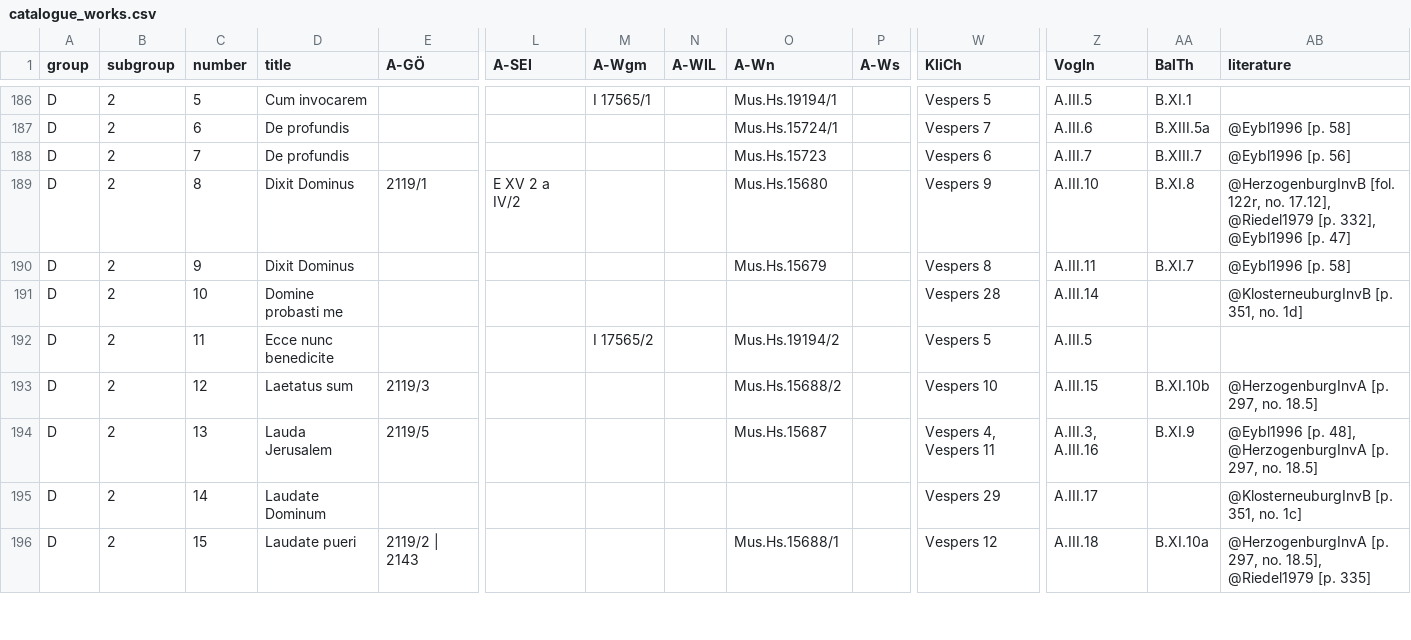
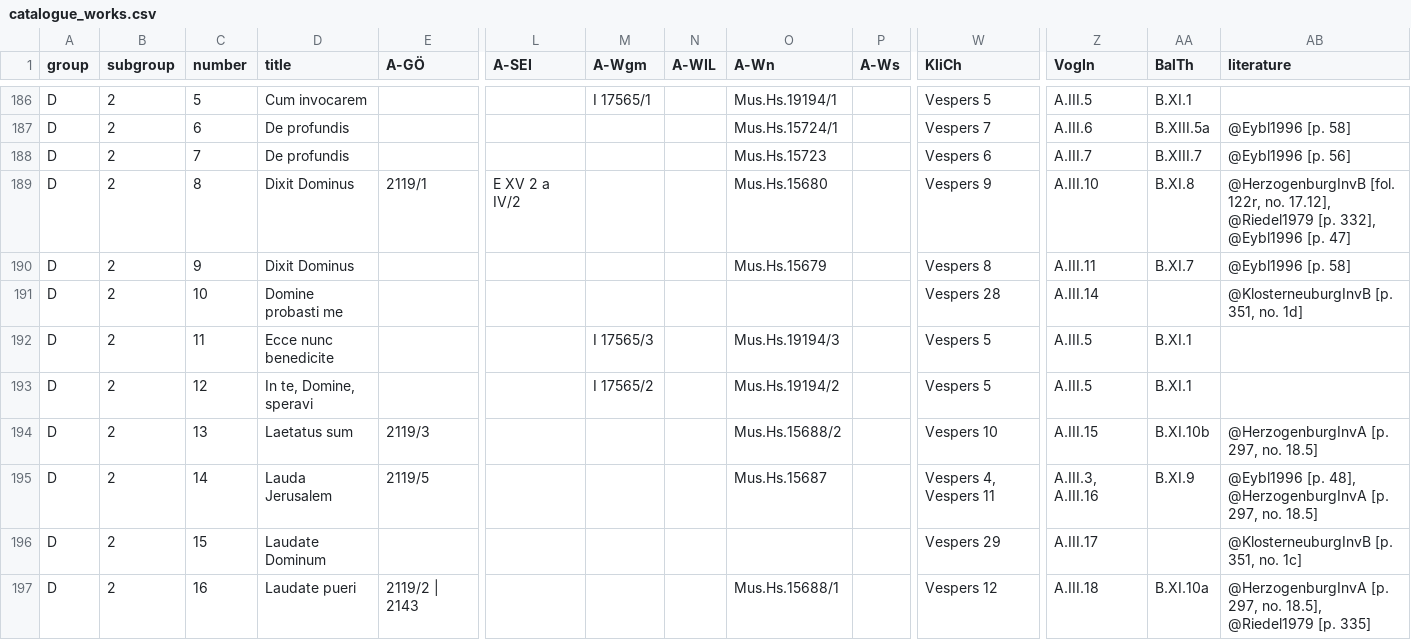
Before and after one commit to edition-esser-skala/tuma-catalogue-of-works, a CSV file: data/catalogue_works.csv, drawn as a sheet; only a part is shown, gaps mark what is left out; addresses are those after the commit; rows hold the shown columns only; the diff covers the shown part only; the diff names each change by its address in the sheet, - before the commit and + after, or states it on an @@ line.

```diff
--- a/data/catalogue_works.csv
+++ b/data/catalogue_works.csv
-M192 (A-Wgm): I 17565/2
+M192 (A-Wgm): I 17565/3
-O192 (A-Wn): Mus.Hs.19194/2
+O192 (A-Wn): Mus.Hs.19194/3
-AA192 (BalTh): (empty)
+AA192 (BalTh): B.XI.1
+row 193: D | 2 | 12 | In te, Domine, speravi |  |  | I 17565/2 |  | Mus.Hs.19194/2 |  | Vespers 5 | A.III.5 | B.XI.1
-C194 (number): 12
+C194 (number): 13
-C195 (number): 13
+C195 (number): 14
-C196 (number): 14
+C196 (number): 15
-C197 (number): 15
+C197 (number): 16
```
Also changed, not shown: 1 added row, 1 removed row and 6 edited cells elsewhere in this file, data/works_in_rism.csv, data/works_missing_in_rism.csv, 18 other files.
